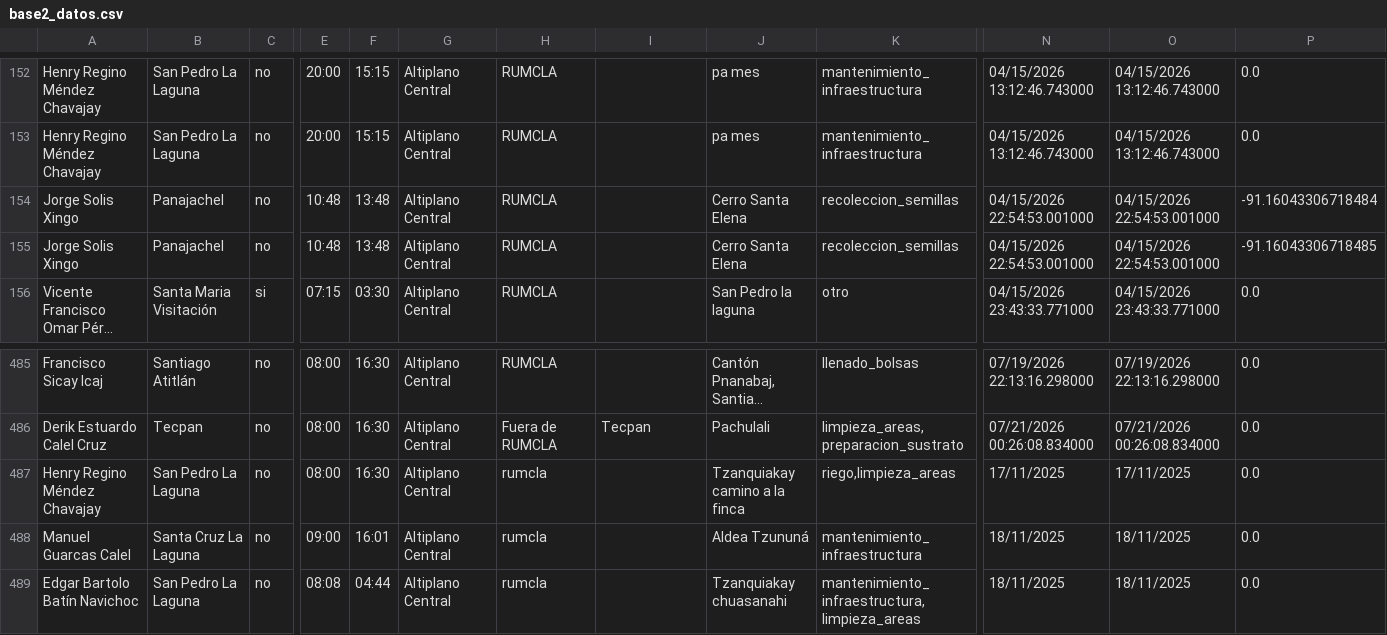
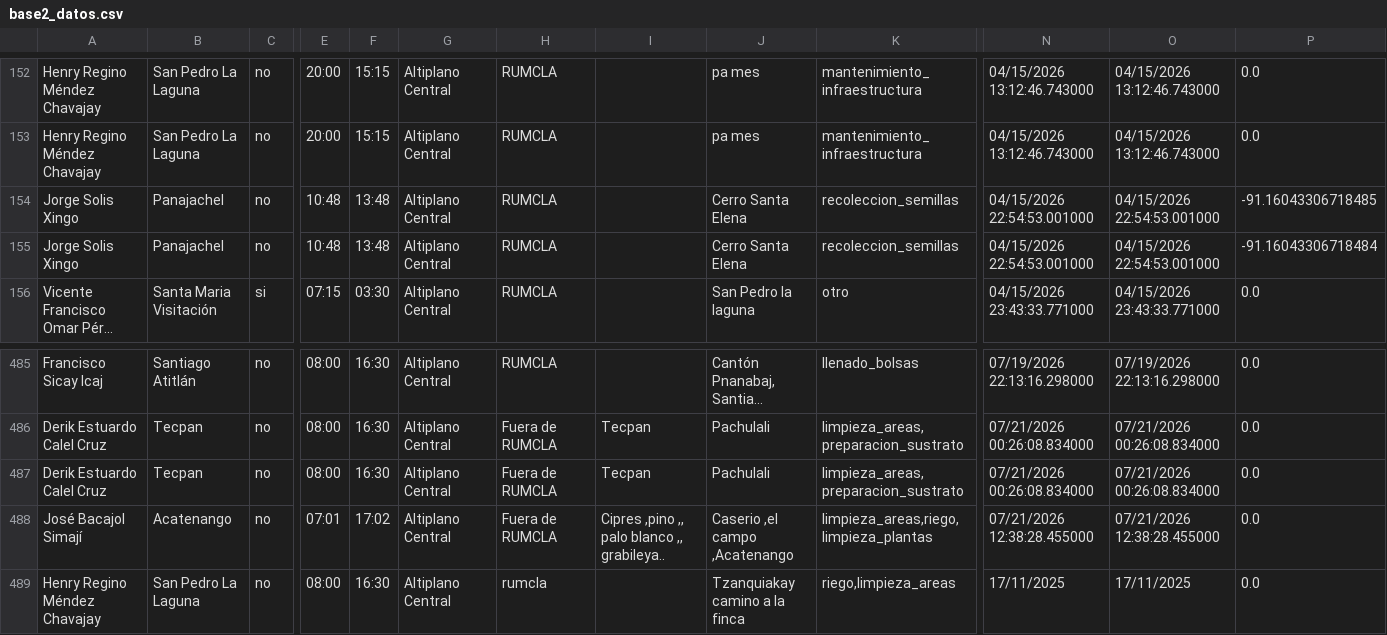
Before and after one commit to geograficaaala/guardarecursos_conap, a CSV file: docs/datos/base2_datos.csv, drawn as a sheet; only a part is shown, gaps mark what is left out; the shorter side is filled out with more unchanged rows; long unchanged cells end in …; rows hold the shown columns only; the diff names each change by its address in the sheet, - before the commit and + after, or states it on an @@ line.

```diff
--- a/docs/datos/base2_datos.csv
+++ b/docs/datos/base2_datos.csv
@@ row 155 moved to row 154: Jorge Solis Xingo @@
+row 487: Derik Estuardo Calel Cruz | Tecpan | no | 08:00 | 16:30 | Altiplano Central | Fuera de RUMCLA | Tecpan | Pachulali | limpieza_areas,preparacion_sustrato | 07/21/2026 00:26:08.834000 | 07/21/2026 00:26:08.834000 | 0.0
+row 488: José Bacajol Simají | Acatenango | no | 07:01 | 17:02 | Altiplano Central | Fuera de RUMCLA | Cipres ,pino ,, palo blanco ,, grabileya.. | Caserio ,el campo ,Acatenango | limpieza_areas,riego,limpieza_plantas | 07/21/2026 12:38:28.455000 | 07/21/2026 12:38:28.455000 | 0.0
```
